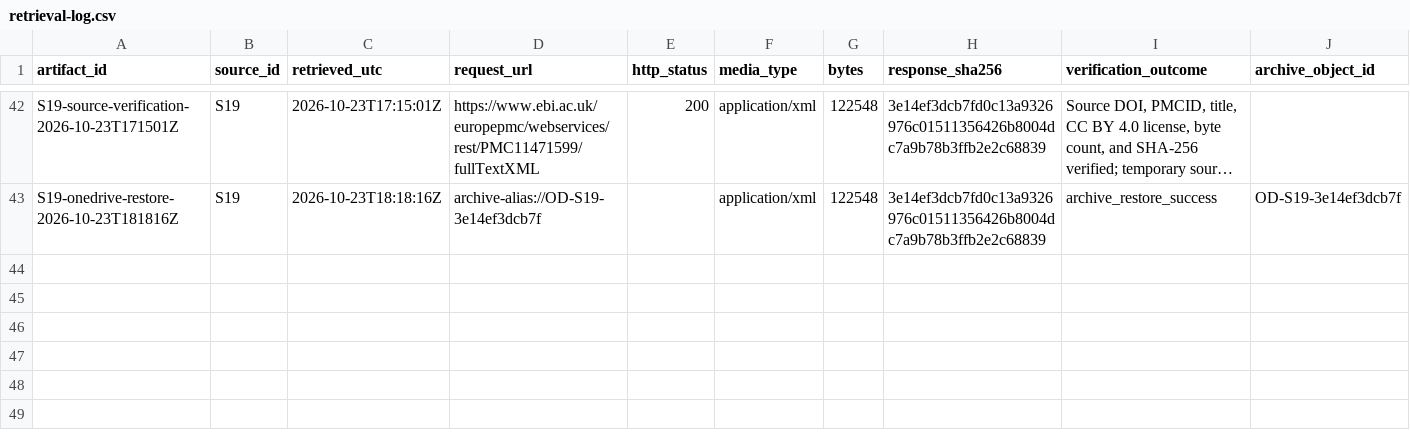
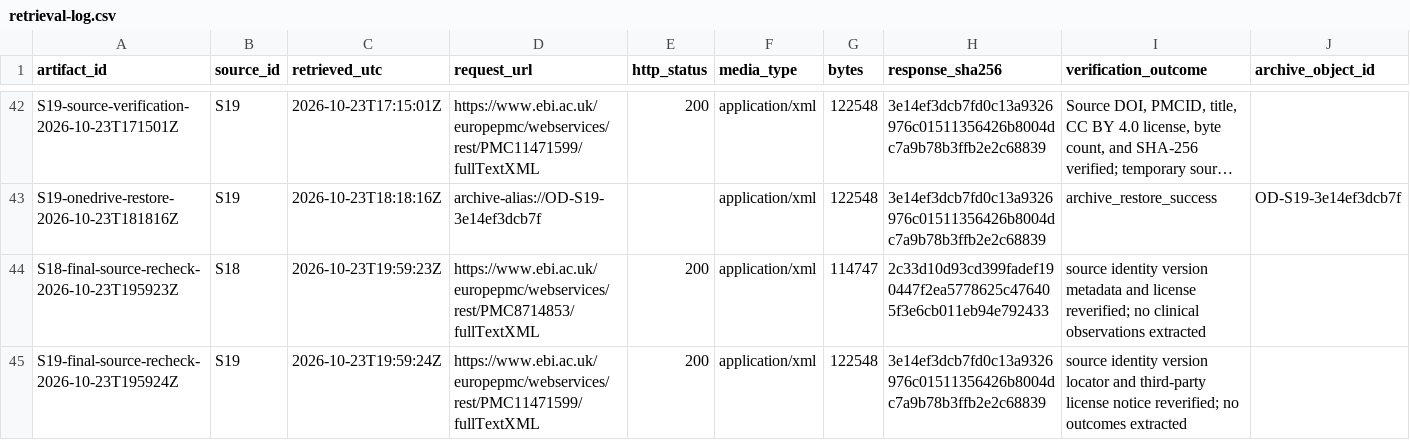
Before and after one commit to aditmer/type1-diabetes-cure-research, a CSV file: experiments/q3/retrieval-log.csv, drawn as a sheet; only a part is shown, gaps mark what is left out; long unchanged cells end in …; the diff names each change by its address in the sheet, - before the commit and + after, or states it on an @@ line.

```diff
--- a/experiments/q3/retrieval-log.csv
+++ b/experiments/q3/retrieval-log.csv
+row 44: S18-final-source-recheck-2026-10-23T195923Z | S18 | 2026-10-23T19:59:23Z | https://www.ebi.ac.uk/europepmc/webservices/rest/PMC8714853/fullTextXML | 200 | application/xml | 114747 | 2c33d10d93cd399fadef190447f2ea5778625c476405f3e6cb011eb94e792433 | source identity version metadata and license reverified; no clinical observations extracted
+row 45: S19-final-source-recheck-2026-10-23T195924Z | S19 | 2026-10-23T19:59:24Z | https://www.ebi.ac.uk/europepmc/webservices/rest/PMC11471599/fullTextXML | 200 | application/xml | 122548 | 3e14ef3dcb7fd0c13a9326976c01511356426b8004dc7a9b78b3ffb2e2c68839 | source identity version locator and third-party license notice reverified; no outcomes extracted
```
Also changed, not shown: experiments/q3/source-manifest.csv, 5 other files.
